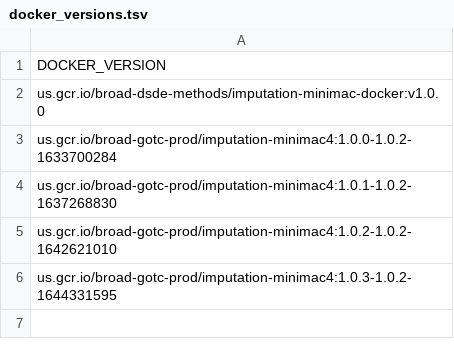
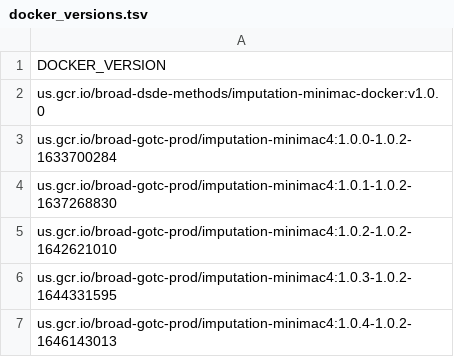
Before and after one commit to broadinstitute/warp, a TSV file: dockers/broad/imputation/minimac4/docker_versions.tsv, drawn as a sheet; the diff names each change by its address in the sheet, - before the commit and + after, or states it on an @@ line.

```diff
--- a/dockers/broad/imputation/minimac4/docker_versions.tsv
+++ b/dockers/broad/imputation/minimac4/docker_versions.tsv
+row 7: us.gcr.io/broad-gotc-prod/imputation-minimac4:1.0.4-1.0.2-1646143013
```
Also changed, not shown: dockers/broad/imputation/bcftools_vcftools/docker_versions.tsv, 8 other files.
